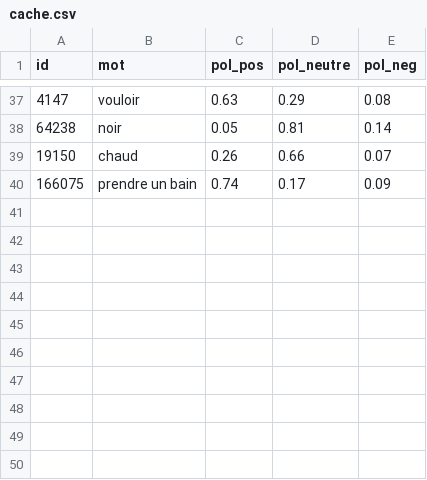
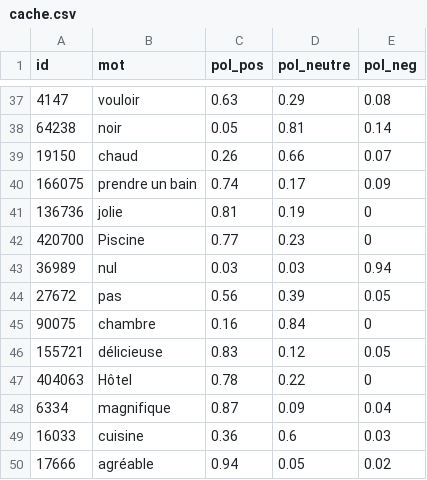
Before and after one commit to BastienCarbonnier/WebService_TALN, a CSV file: ressources/caches/cache_polarisation/cache.csv, drawn as a sheet; only a part is shown, gaps mark what is left out; the diff names each change by its address in the sheet, - before the commit and + after, or states it on an @@ line.

Commit message:
Patch bug polarisation

```diff
--- a/ressources/caches/cache_polarisation/cache.csv
+++ b/ressources/caches/cache_polarisation/cache.csv
+row 41: 136736 | jolie | 0.81 | 0.19 | 0
+row 42: 420700 | Piscine | 0.77 | 0.23 | 0
+row 43: 36989 | nul | 0.03 | 0.03 | 0.94
+row 44: 27672 | pas | 0.56 | 0.39 | 0.05
+row 45: 90075 | chambre | 0.16 | 0.84 | 0
+row 46: 155721 | délicieuse | 0.83 | 0.12 | 0.05
+row 47: 404063 | Hôtel | 0.78 | 0.22 | 0
+row 48: 6334 | magnifique | 0.87 | 0.09 | 0.04
+row 49: 16033 | cuisine | 0.36 | 0.6 | 0.03
+row 50: 17666 | agréable | 0.94 | 0.05 | 0.02
```
Also changed, not shown: 1 other file.
